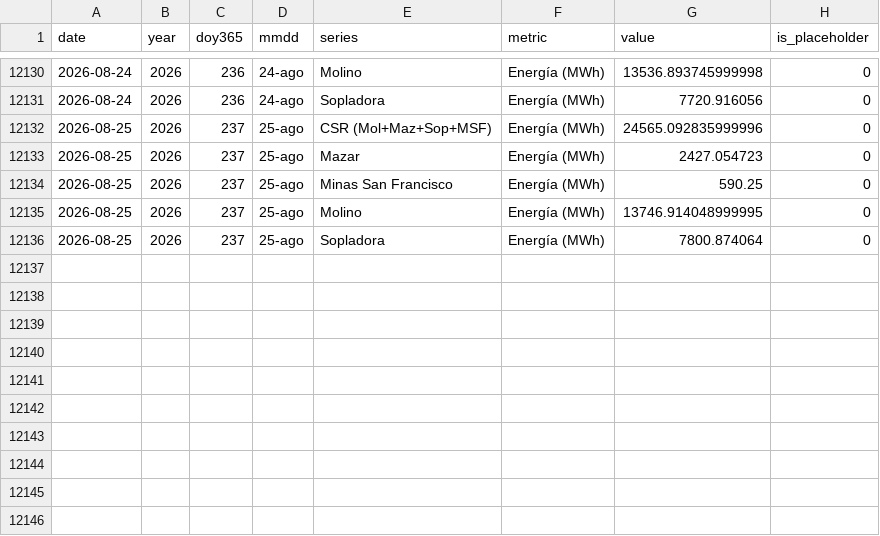
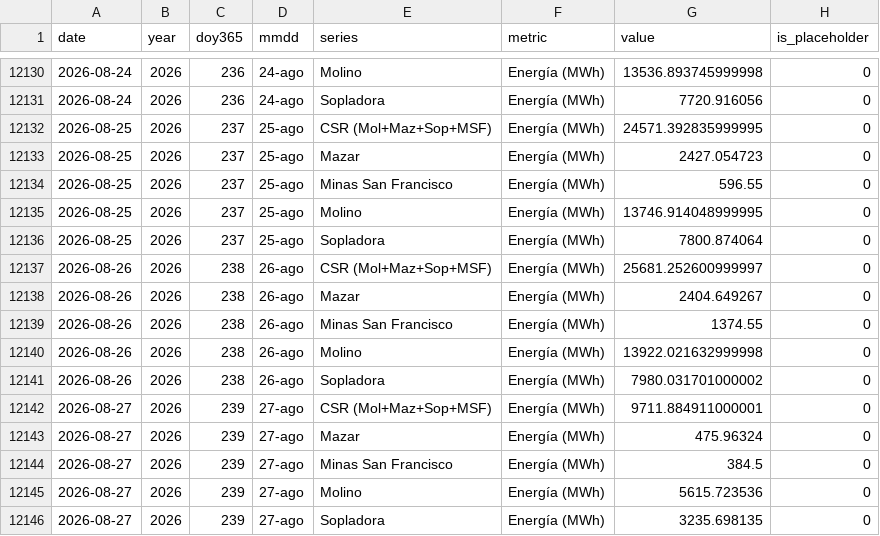
Before and after one commit to jp1309/celec, a CSV file: data/produccion_diaria_larga.csv, drawn as a sheet; only a part is shown, gaps mark what is left out.

```diff
--- a/data/produccion_diaria_larga.csv
+++ b/data/produccion_diaria_larga.csv
@@ -12131,6 +12131,16 @@ date,year,doy365,mmdd,series,metric,value,is_placeholder
 2026-08-24,2026,236,24-ago,Sopladora,Energía (MWh),7720.916056,0
-2026-08-25,2026,237,25-ago,CSR (Mol+Maz+Sop+MSF),Energía (MWh),24565.092835999996,0
+2026-08-25,2026,237,25-ago,CSR (Mol+Maz+Sop+MSF),Energía (MWh),24571.392835999995,0
 2026-08-25,2026,237,25-ago,Mazar,Energía (MWh),2427.054723,0
-2026-08-25,2026,237,25-ago,Minas San Francisco,Energía (MWh),590.25,0
+2026-08-25,2026,237,25-ago,Minas San Francisco,Energía (MWh),596.55,0
 2026-08-25,2026,237,25-ago,Molino,Energía (MWh),13746.914048999995,0
 2026-08-25,2026,237,25-ago,Sopladora,Energía (MWh),7800.874064,0
+2026-08-26,2026,238,26-ago,CSR (Mol+Maz+Sop+MSF),Energía (MWh),25681.252600999997,0
+2026-08-26,2026,238,26-ago,Mazar,Energía (MWh),2404.649267,0
+2026-08-26,2026,238,26-ago,Minas San Francisco,Energía (MWh),1374.55,0
+2026-08-26,2026,238,26-ago,Molino,Energía (MWh),13922.021632999998,0
+2026-08-26,2026,238,26-ago,Sopladora,Energía (MWh),7980.031701000002,0
+2026-08-27,2026,239,27-ago,CSR (Mol+Maz+Sop+MSF),Energía (MWh),9711.884911000001,0
+2026-08-27,2026,239,27-ago,Mazar,Energía (MWh),475.96324,0
+2026-08-27,2026,239,27-ago,Minas San Francisco,Energía (MWh),384.5,0
+2026-08-27,2026,239,27-ago,Molino,Energía (MWh),5615.723536,0
+2026-08-27,2026,239,27-ago,Sopladora,Energía (MWh),3235.698135,0
```
Also changed, not shown: Hidro_mensual/Hidrología_CSR_agosto-2026.csv, Produ_mensual/Producción_CSR_agosto-2026.csv, 5 other files.
